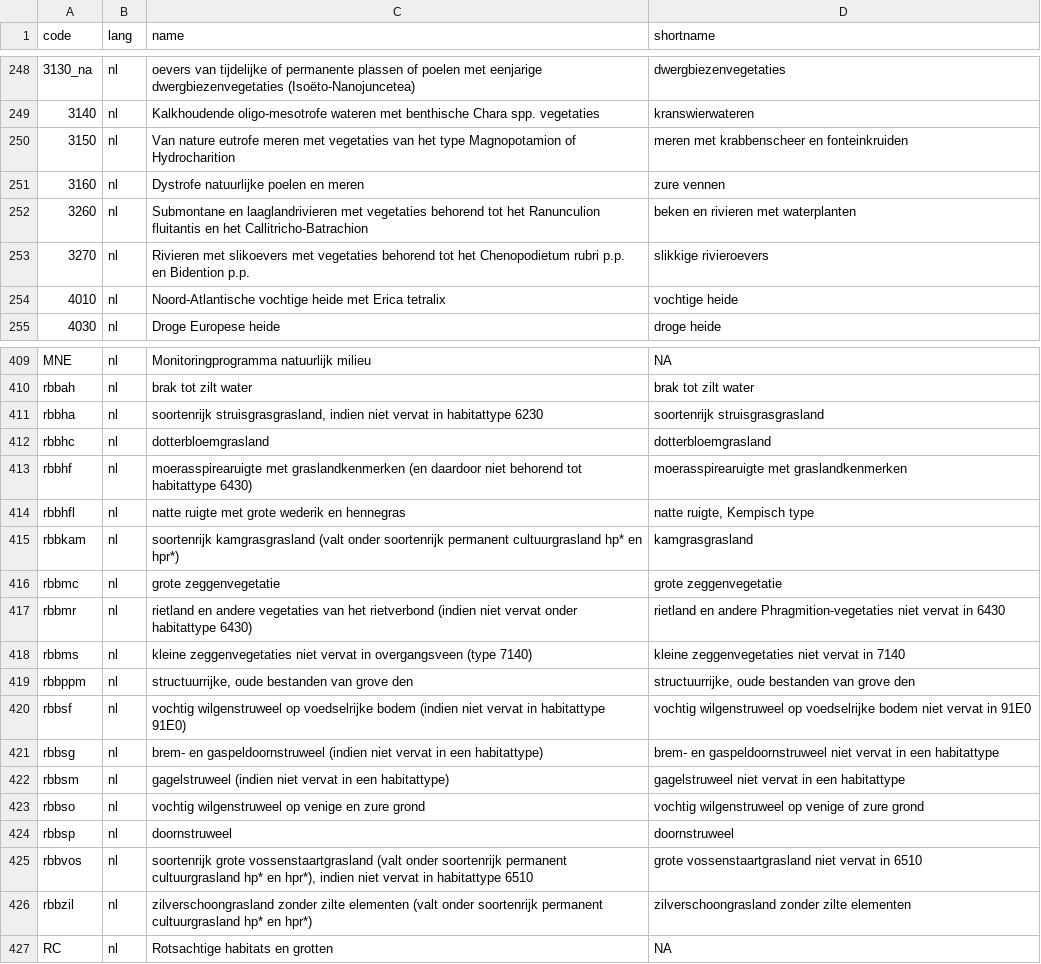
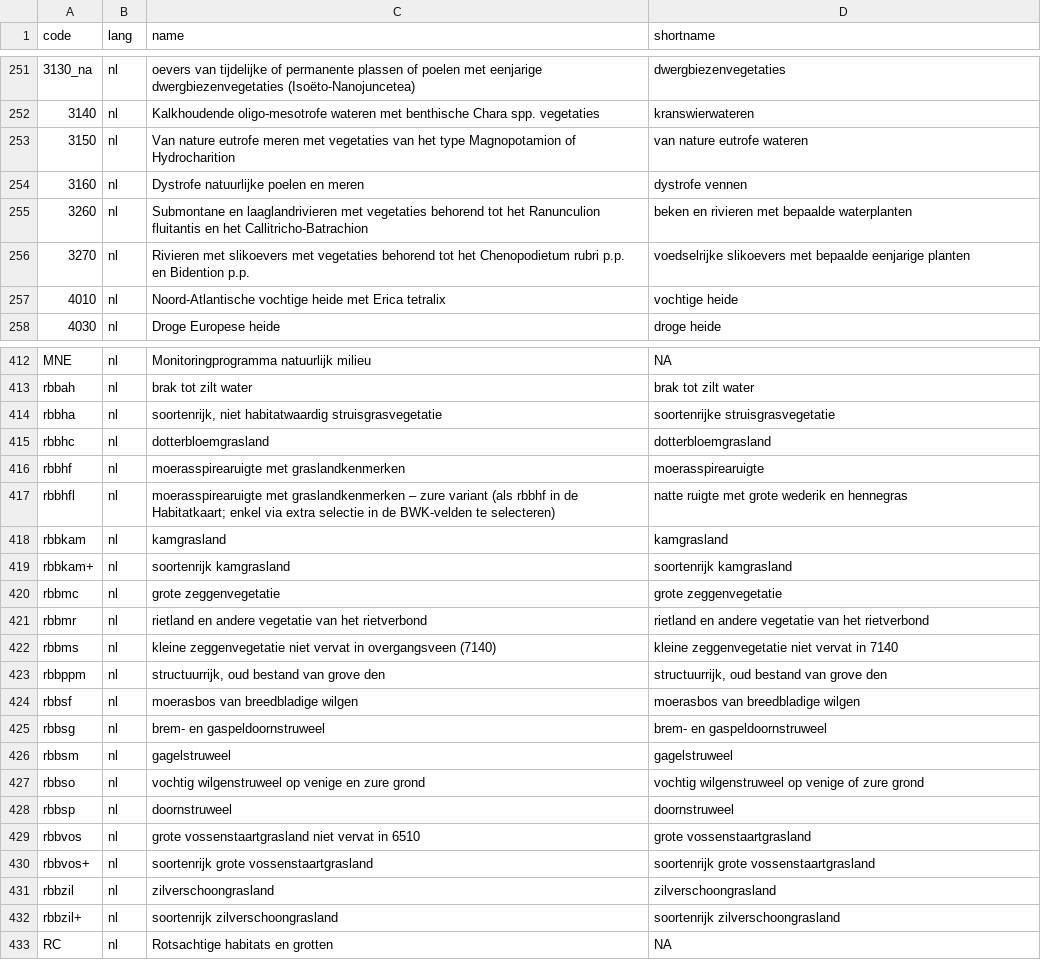
Before and after one commit to inbo/n2khab, a TSV file: inst/textdata/namelist.tsv, drawn as a sheet; only a part is shown, gaps mark what is left out; addresses are those after the commit; the diff covers the shown part only; the diff names each change by its address in the sheet, - before the commit and + after, or states it on an @@ line.

```diff
--- a/inst/textdata/namelist.tsv
+++ b/inst/textdata/namelist.tsv
-D253 (shortname): meren met krabbenscheer en fonteinkruiden
+D253 (shortname): van nature eutrofe wateren
-D254 (shortname): zure vennen
+D254 (shortname): dystrofe vennen
-D255 (shortname): beken en rivieren met waterplanten
+D255 (shortname): beken en rivieren met bepaalde waterplanten
-D256 (shortname): slikkige rivieroevers
+D256 (shortname): voedselrijke slikoevers met bepaalde eenjarige planten
-C414 (name): soortenrijk struisgrasgrasland, indien niet vervat in habitattype 6230
+C414 (name): soortenrijk, niet habitatwaardig struisgrasvegetatie
-D414 (shortname): soortenrijk struisgrasgrasland
+D414 (shortname): soortenrijke struisgrasvegetatie
-C416 (name): …met graslandkenmerken (en daardoor niet behorend tot habitattype 6430)
+C416 (name): …met graslandkenmerken
-D416 (shortname): moerasspirearuigte met graslandkenmerken
+D416 (shortname): moerasspirearuigte
-C417 (name): natte ruigte met grote wederik en hennegras
+C417 (name): moerasspirearuigte met graslandkenmerken – zure variant (als rbbhf in de Habitatkaart; enkel via extra selectie in de BWK-velden te selecteren)
-D417 (shortname): natte ruigte, Kempisch type
+D417 (shortname): natte ruigte met grote wederik en hennegras
-C418 (name): soortenrijk kamgrasgrasland (valt onder soortenrijk permanent cultuurgrasland hp* en hpr*)
+C418 (name): kamgrasland
-D418 (shortname): kamgrasgrasland
+D418 (shortname): kamgrasland
+row 419: rbbkam+ | nl | soortenrijk kamgrasland | soortenrijk kamgrasland
-C421 (name): …en andere vegetaties van het rietverbond (indien niet vervat onder habitattype 6430)
+C421 (name): …en andere vegetatie van het rietverbond
-D421 (shortname): …en andere Phragmition-vegetaties niet vervat in 6430
+D421 (shortname): …en andere vegetatie van het rietverbond
-C422 (name): kleine zeggenvegetaties niet vervat in overgangsveen (type 7140)
+C422 (name): kleine zeggenvegetatie niet vervat in overgangsveen (7140)
-D422 (shortname): kleine zeggenvegetaties niet vervat in 7140
+D422 (shortname): kleine zeggenvegetatie niet vervat in 7140
-C423 (name): structuurrijke, oude bestanden van grove den
+C423 (name): structuurrijk, oud bestand van grove den
-D423 (shortname): structuurrijke, oude bestanden van grove den
+D423 (shortname): structuurrijk, oud bestand van grove den
-C424 (name): vochtig wilgenstruweel op voedselrijke bodem (indien niet vervat in habitattype 91E0)
+C424 (name): moerasbos van breedbladige wilgen
-D424 (shortname): vochtig wilgenstruweel op voedselrijke bodem niet vervat in 91E0
+D424 (shortname): moerasbos van breedbladige wilgen
-C425 (name): …en gaspeldoornstruweel (indien niet vervat in een habitattype)
+C425 (name): …en gaspeldoornstruweel
-D425 (shortname): brem- en gaspeldoornstruweel niet vervat in een habitattype
+D425 (shortname): brem- en gaspeldoornstruweel
-C426 (name): gagelstruweel (indien niet vervat in een habitattype)
+C426 (name): gagelstruweel
-D426 (shortname): gagelstruweel niet vervat in een habitattype
+D426 (shortname): gagelstruweel
-C429 (name): soortenrijk grote vossenstaartgrasland (valt onder soortenrijk permanent cultuurgrasland hp* en hpr*), indien niet vervat in habitattype 6510
+C429 (name): grote vossenstaartgrasland niet vervat in 6510
-D429 (shortname): grote vossenstaartgrasland niet vervat in 6510
+D429 (shortname): grote vossenstaartgrasland
+row 430: rbbvos+ | nl | soortenrijk grote vossenstaartgrasland | soortenrijk grote vossenstaartgrasland
-C431 (name): zilverschoongrasland zonder zilte elementen (valt onder soortenrijk permanent cultuurgrasland hp* en hpr*)
+C431 (name): zilverschoongrasland
-D431 (shortname): zilverschoongrasland zonder zilte elementen
+D431 (shortname): zilverschoongrasland
+row 432: rbbzil+ | nl | soortenrijk zilverschoongrasland | soortenrijk zilverschoongrasland
```
Also changed, not shown: 3 added rows and 29 edited cells elsewhere in this file, inst/textdata/types.tsv.
